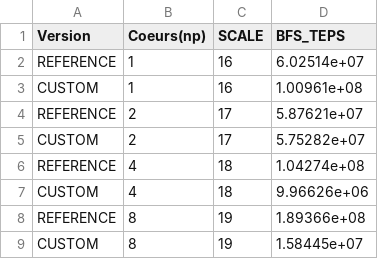
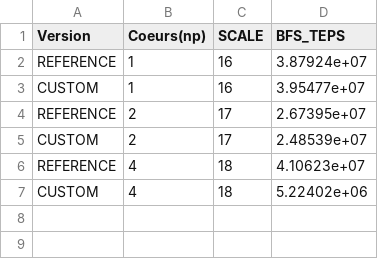
Before and after one commit to Julien30127/Graph500, a CSV file: src/weak_scaling_comparison.csv, drawn as a sheet.

```diff
--- a/src/weak_scaling_comparison.csv
+++ b/src/weak_scaling_comparison.csv
@@ -1,9 +1,7 @@
 Version, Coeurs(np), SCALE, BFS_TEPS
-REFERENCE, 1, 16, 6.02514e+07
-CUSTOM, 1, 16, 1.00961e+08
-REFERENCE, 2, 17, 5.87621e+07
-CUSTOM, 2, 17, 5.75282e+07
-REFERENCE, 4, 18, 1.04274e+08
-CUSTOM, 4, 18, 9.96626e+06
-REFERENCE, 8, 19, 1.89366e+08
-CUSTOM, 8, 19, 1.58445e+07
+REFERENCE, 1, 16, 3.87924e+07
+CUSTOM, 1, 16, 3.95477e+07
+REFERENCE, 2, 17, 2.67395e+07
+CUSTOM, 2, 17, 2.48539e+07
+REFERENCE, 4, 18, 4.10623e+07
+CUSTOM, 4, 18, 5.22402e+06
```
Also changed, not shown: 8 other files.
